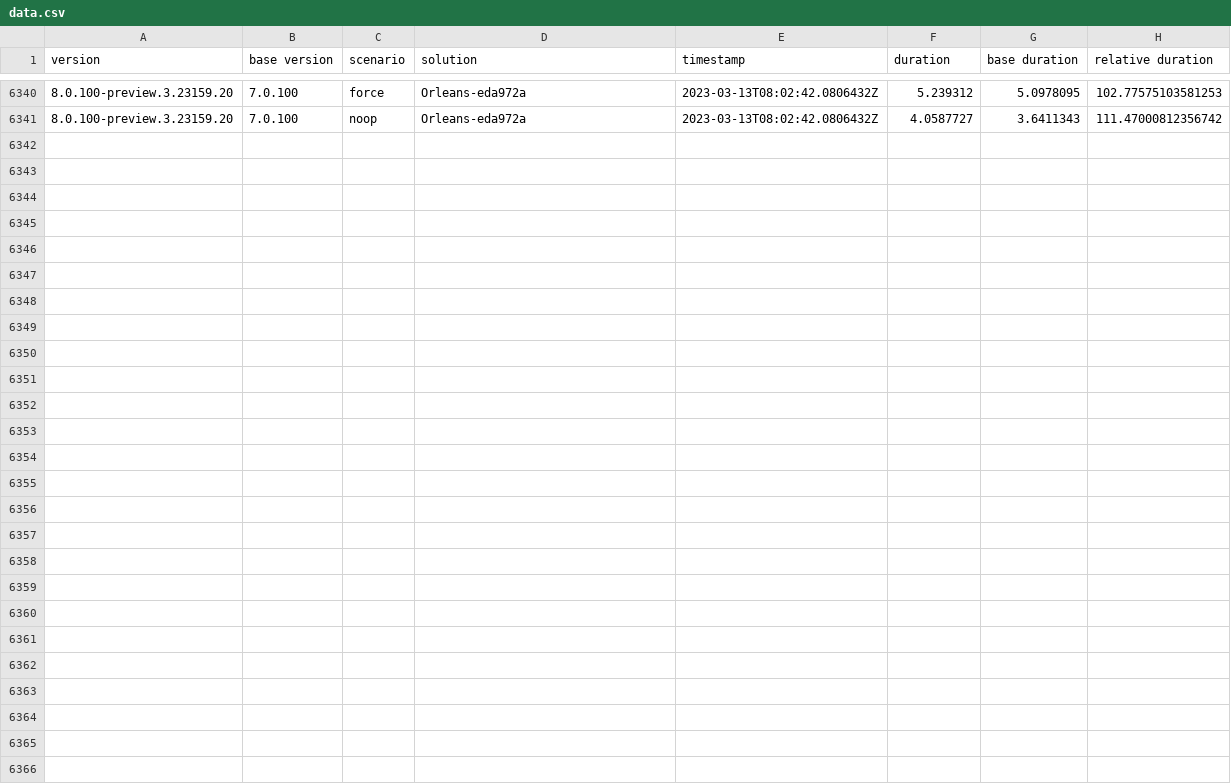
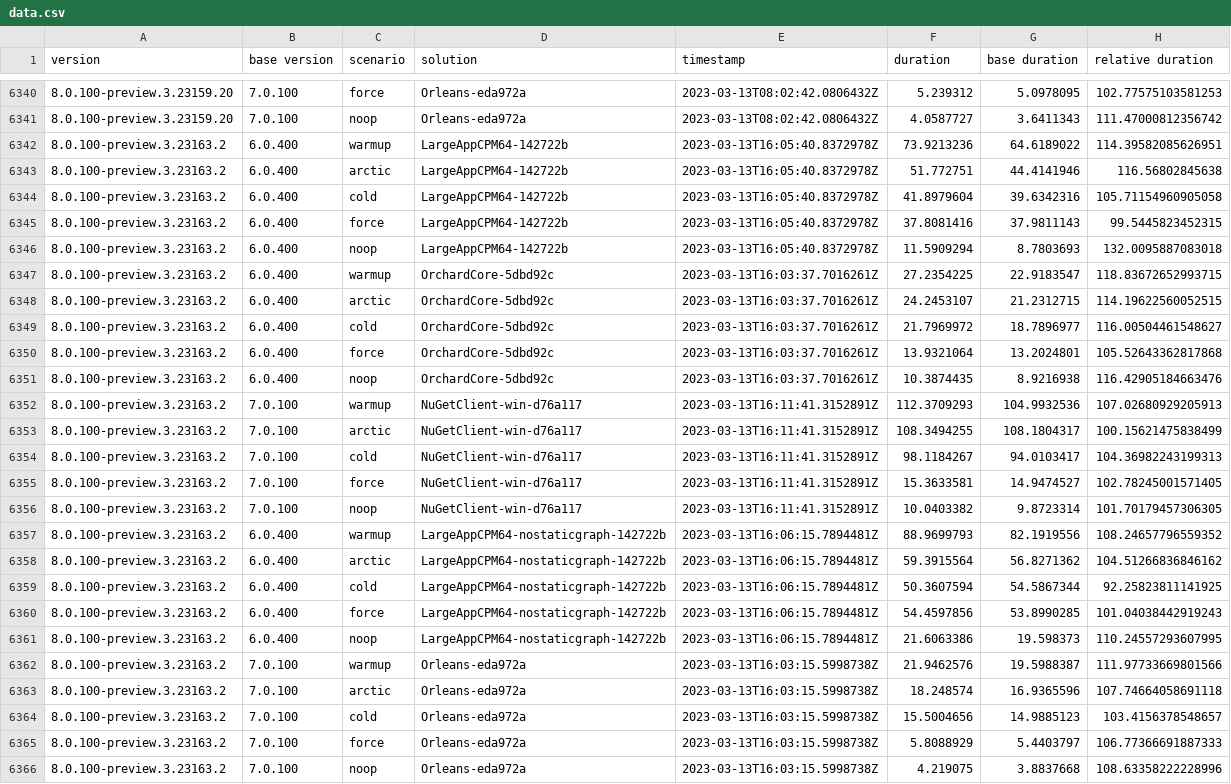
Before and after one commit to G-Research/NuPerfMonitor, a CSV file: data.csv, drawn as a sheet; only a part is shown, gaps mark what is left out.

```diff
--- a/data.csv
+++ b/data.csv
@@ -6341 +6341,26 @@ version,base version,scenario,solution,timestamp,duration,base duration,relative
 8.0.100-preview.3.23159.20,7.0.100,noop,Orleans-eda972a,2023-03-13T08:02:42.0806432Z,4.0587727,3.6411343,111.47000812356742
+8.0.100-preview.3.23163.2,6.0.400,warmup,LargeAppCPM64-142722b,2023-03-13T16:05:40.8372978Z,73.9213236,64.6189022,114.39582085626951
+8.0.100-preview.3.23163.2,6.0.400,arctic,LargeAppCPM64-142722b,2023-03-13T16:05:40.8372978Z,51.772751,44.4141946,116.56802845638
+8.0.100-preview.3.23163.2,6.0.400,cold,LargeAppCPM64-142722b,2023-03-13T16:05:40.8372978Z,41.8979604,39.6342316,105.71154960905058
+8.0.100-preview.3.23163.2,6.0.400,force,LargeAppCPM64-142722b,2023-03-13T16:05:40.8372978Z,37.8081416,37.9811143,99.5445823452315
+8.0.100-preview.3.23163.2,6.0.400,noop,LargeAppCPM64-142722b,2023-03-13T16:05:40.8372978Z,11.5909294,8.7803693,132.0095887083018
+8.0.100-preview.3.23163.2,6.0.400,warmup,OrchardCore-5dbd92c,2023-03-13T16:03:37.7016261Z,27.2354225,22.9183547,118.83672652993715
+8.0.100-preview.3.23163.2,6.0.400,arctic,OrchardCore-5dbd92c,2023-03-13T16:03:37.7016261Z,24.2453107,21.2312715,114.19622560052515
+8.0.100-preview.3.23163.2,6.0.400,cold,OrchardCore-5dbd92c,2023-03-13T16:03:37.7016261Z,21.7969972,18.7896977,116.00504461548627
+8.0.100-preview.3.23163.2,6.0.400,force,OrchardCore-5dbd92c,2023-03-13T16:03:37.7016261Z,13.9321064,13.2024801,105.52643362817868
+8.0.100-preview.3.23163.2,6.0.400,noop,OrchardCore-5dbd92c,2023-03-13T16:03:37.7016261Z,10.3874435,8.9216938,116.42905184663476
+8.0.100-preview.3.23163.2,7.0.100,warmup,NuGetClient-win-d76a117,2023-03-13T16:11:41.3152891Z,112.3709293,104.9932536,107.02680929205913
+8.0.100-preview.3.23163.2,7.0.100,arctic,NuGetClient-win-d76a117,2023-03-13T16:11:41.3152891Z,108.3494255,108.1804317,100.15621475838499
+8.0.100-preview.3.23163.2,7.0.100,cold,NuGetClient-win-d76a117,2023-03-13T16:11:41.3152891Z,98.1184267,94.0103417,104.36982243199313
+8.0.100-preview.3.23163.2,7.0.100,force,NuGetClient-win-d76a117,2023-03-13T16:11:41.3152891Z,15.3633581,14.9474527,102.78245001571405
+8.0.100-preview.3.23163.2,7.0.100,noop,NuGetClient-win-d76a117,2023-03-13T16:11:41.3152891Z,10.0403382,9.8723314,101.70179457306305
+8.0.100-preview.3.23163.2,6.0.400,warmup,LargeAppCPM64-nostaticgraph-142722b,2023-03-13T16:06:15.7894481Z,88.9699793,82.1919556,108.24657796559352
+8.0.100-preview.3.23163.2,6.0.400,arctic,LargeAppCPM64-nostaticgraph-142722b,2023-03-13T16:06:15.7894481Z,59.3915564,56.8271362,104.51266836846162
+8.0.100-preview.3.23163.2,6.0.400,cold,LargeAppCPM64-nostaticgraph-142722b,2023-03-13T16:06:15.7894481Z,50.3607594,54.5867344,92.25823811141925
+8.0.100-preview.3.23163.2,6.0.400,force,LargeAppCPM64-nostaticgraph-142722b,2023-03-13T16:06:15.7894481Z,54.4597856,53.8990285,101.04038442919243
+8.0.100-preview.3.23163.2,6.0.400,noop,LargeAppCPM64-nostaticgraph-142722b,2023-03-13T16:06:15.7894481Z,21.6063386,19.598373,110.24557293607995
+8.0.100-preview.3.23163.2,7.0.100,warmup,Orleans-eda972a,2023-03-13T16:03:15.5998738Z,21.9462576,19.5988387,111.97733669801566
+8.0.100-preview.3.23163.2,7.0.100,arctic,Orleans-eda972a,2023-03-13T16:03:15.5998738Z,18.248574,16.9365596,107.74664058691118
+8.0.100-preview.3.23163.2,7.0.100,cold,Orleans-eda972a,2023-03-13T16:03:15.5998738Z,15.5004656,14.9885123,103.4156378548657
+8.0.100-preview.3.23163.2,7.0.100,force,Orleans-eda972a,2023-03-13T16:03:15.5998738Z,5.8088929,5.4403797,106.77366691887333
+8.0.100-preview.3.23163.2,7.0.100,noop,Orleans-eda972a,2023-03-13T16:03:15.5998738Z,4.219075,3.8837668,108.63358222228996
```
